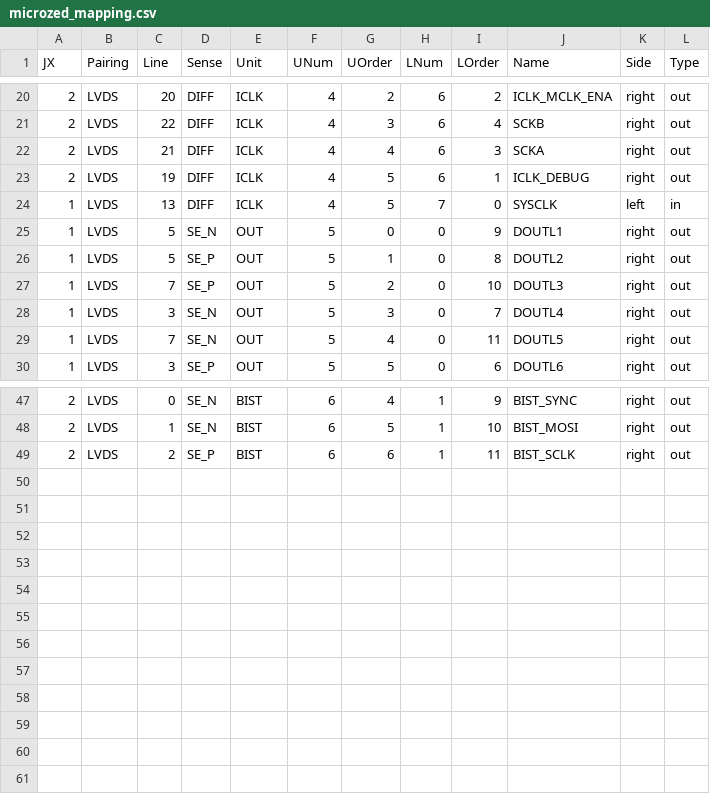
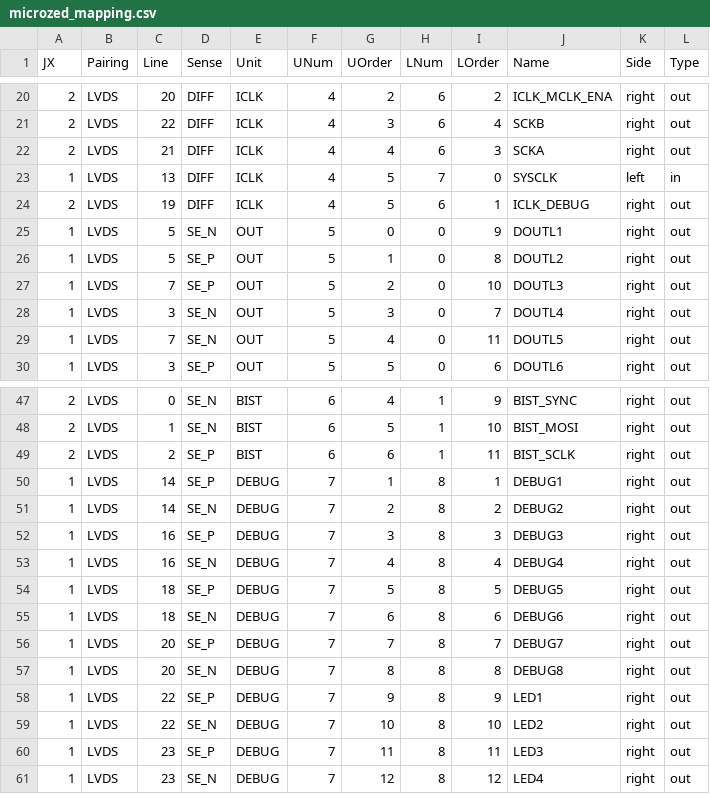
Before and after one commit to robmacl/ilemt_fpga, a CSV file: pinmap/microzed_mapping.csv, drawn as a sheet; only a part is shown, gaps mark what is left out.

Commit message:
Added debug IO and LED pins.

```diff
--- a/pinmap/microzed_mapping.csv
+++ b/pinmap/microzed_mapping.csv
@@ -22,4 +22,4 @@ JX,Pairing,Line,Sense,Unit,UNum,UOrder,LNum,LOrder,Name,Side,Type
 2,LVDS,21,DIFF,ICLK,4,4,6,3,SCKA,right,out
+1,LVDS,13,DIFF,ICLK,4,5,7,0,SYSCLK,left,in
 2,LVDS,19,DIFF,ICLK,4,5,6,1,ICLK_DEBUG,right,out
-1,LVDS,13,DIFF,ICLK,4,5,7,0,SYSCLK,left,in
 1,LVDS,5,SE_N,OUT,5,0,0,9,DOUTL1,right,out
@@ -49 +49,13 @@ JX,Pairing,Line,Sense,Unit,UNum,UOrder,LNum,LOrder,Name,Side,Type
 2,LVDS,2,SE_P,BIST,6,6,1,11,BIST_SCLK,right,out
+1,LVDS,14,SE_P,DEBUG,7,1,8,1,DEBUG1,right,out
+1,LVDS,14,SE_N,DEBUG,7,2,8,2,DEBUG2,right,out
+1,LVDS,16,SE_P,DEBUG,7,3,8,3,DEBUG3,right,out
+1,LVDS,16,SE_N,DEBUG,7,4,8,4,DEBUG4,right,out
+1,LVDS,18,SE_P,DEBUG,7,5,8,5,DEBUG5,right,out
+1,LVDS,18,SE_N,DEBUG,7,6,8,6,DEBUG6,right,out
+1,LVDS,20,SE_P,DEBUG,7,7,8,7,DEBUG7,right,out
+1,LVDS,20,SE_N,DEBUG,7,8,8,8,DEBUG8,right,out
+1,LVDS,22,SE_P,DEBUG,7,9,8,9,LED1,right,out
+1,LVDS,22,SE_N,DEBUG,7,10,8,10,LED2,right,out
+1,LVDS,23,SE_P,DEBUG,7,11,8,11,LED3,right,out
+1,LVDS,23,SE_N,DEBUG,7,12,8,12,LED4,right,out
```
Also changed, not shown: pinmap/kipart_microzed.csv, pinmap/kipart_microzed_annotated.csv, 1 other file.
